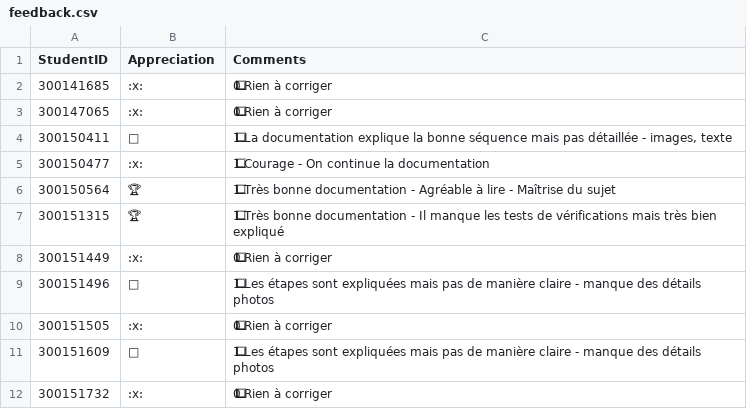
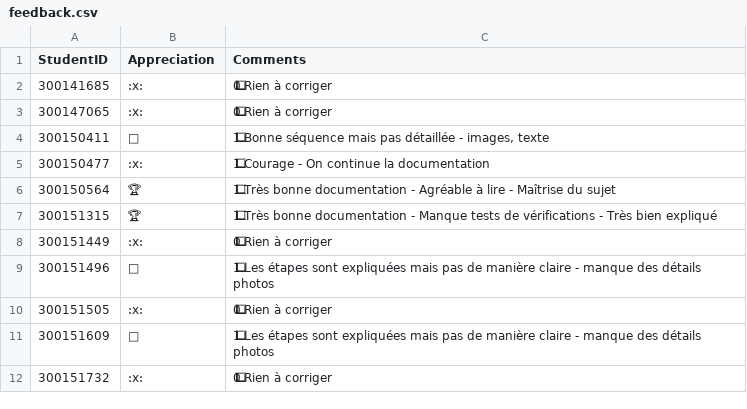
Before and after one commit to CollegeBoreal/INF1085-201-26A-05, a CSV file: 2.Proxmox/.scripts/grading/feedback.csv, drawn as a sheet; only a part is shown; the diff names each change by its address in the sheet, - before the commit and + after, or states it on an @@ line.

```diff
--- a/2.Proxmox/.scripts/grading/feedback.csv
+++ b/2.Proxmox/.scripts/grading/feedback.csv
-C4 (Comments): 1⃣ La documentation explique la bonne séquence mais…
+C4 (Comments): 1⃣ Bonne séquence mais…
-C7 (Comments): …documentation - Il manque les tests de vérifications mais très bien expliqué
+C7 (Comments): …documentation - Manque tests de vérifications - Très bien expliqué
```
Also changed, not shown: 3.VMs/.scripts/grading/feedback.csv, 5 other files.
